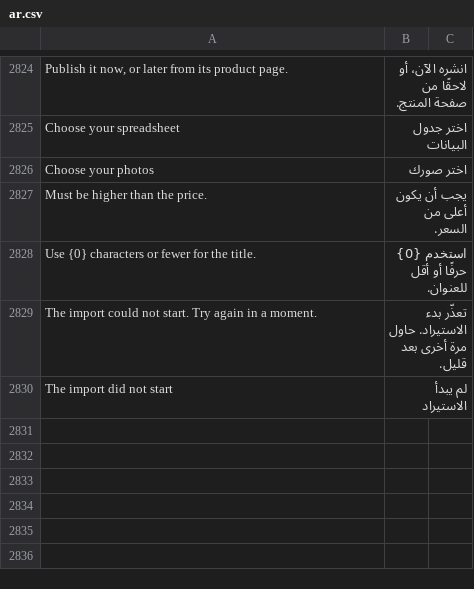
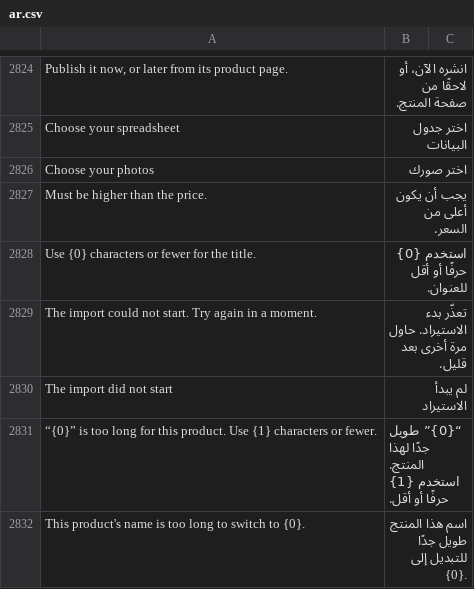
Before and after one commit to bwhtech/commera, a CSV file: commera/translations/ar.csv, drawn as a sheet; only a part is shown, gaps mark what is left out.

Commit message:
fix(products): apply the name length rule to Edit options, variant names and import
The new-product title limit covered only Add product. Three paths
that build names from a product's title still overflowed the
140-character columns.

- Edit options: a value the product's name leaves no room for, or a
  switch to an option with a long name, failed with a 500 DataError.
  The dialog now names the limit on its footer and disables Save, and
  save_product_options refuses in the same words.
- Variant names: at the limit, the name was cut from the end, which
  lost the color and size ("<title> - Blac…"). Now the title part is
  shortened and " - Black - M" is kept.
- Import: Review marked a too-long title Ready, and then the run
  skipped it. ImportRowChecker.check_title now applies the same
  limit, so Review says it first.

Generated by Opus 5.5 by Anthropic

```diff
--- a/commera/translations/ar.csv
+++ b/commera/translations/ar.csv
@@ -2830 +2830,3 @@ The import could not start. Try again in a moment.,تعذّر بدء الاست
 The import did not start,لم يبدأ الاستيراد
+“{0}” is too long for this product. Use {1} characters or fewer.,“{0}” طويل جدًا لهذا المنتج. استخدم {1} حرفًا أو أقل.
+This product's name is too long to switch to {0}.,اسم هذا المنتج طويل جدًا للتبديل إلى {0}.
```
Also changed, not shown: 5 other files.
